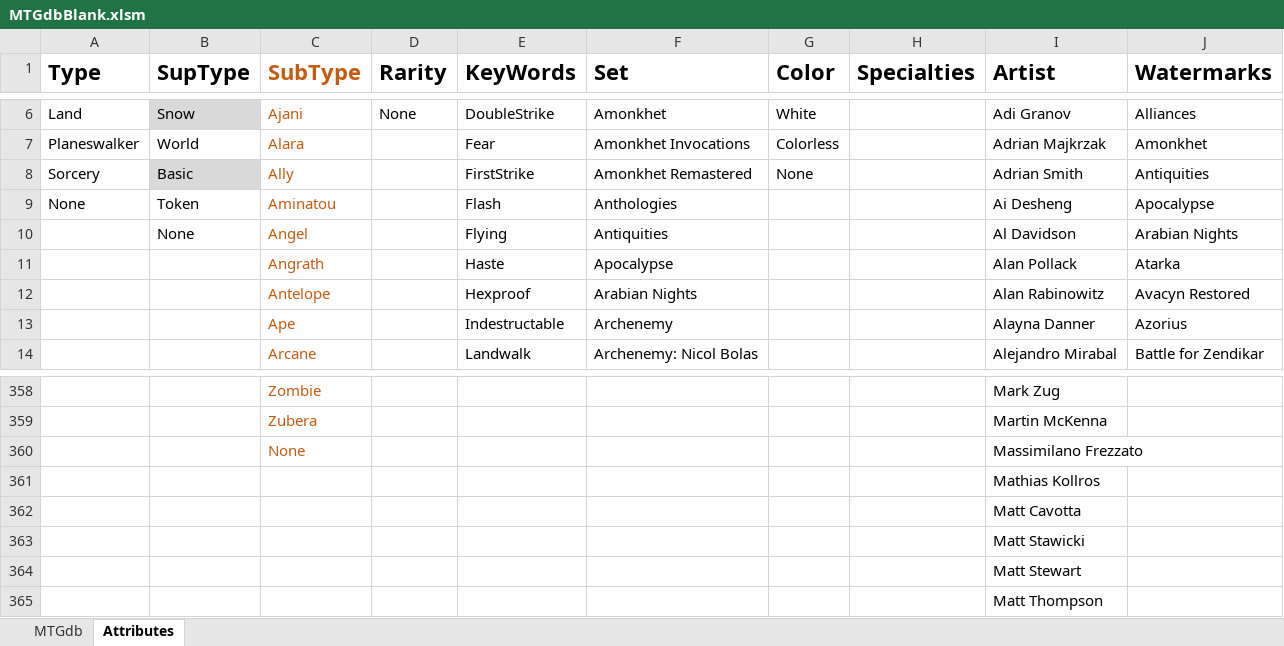
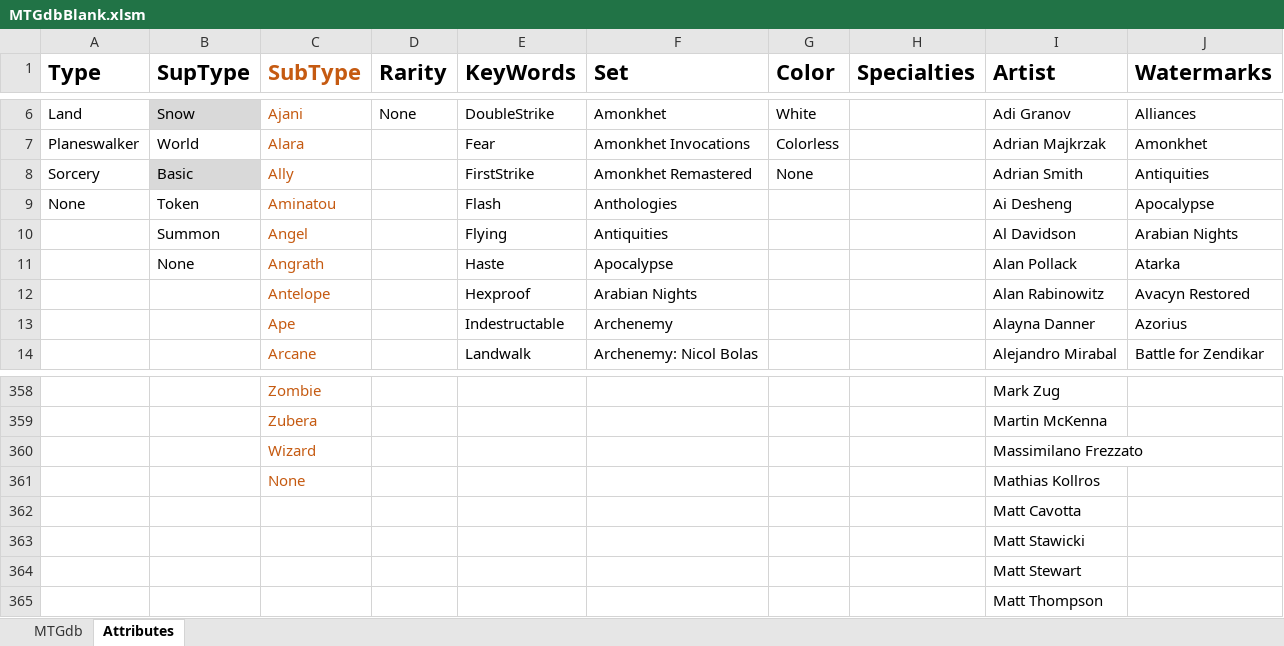
Before and after one commit to DustinWPernell/AppStateCapstone, an Excel workbook: content/MTGdbBlank.xlsm, sheet Attributes, drawn as a sheet; only a part is shown, gaps mark what is left out; values as stored, in another font and other column widths than the file's, no borders; table styles not drawn; removed rows and columns are numbered as before the commit, all else as after; the diff names each change by its address in the sheet, - before the commit and + after, or states it on an @@ line.

```diff
--- a/content/MTGdbBlank.xlsm (sheet Attributes)
+++ b/content/MTGdbBlank.xlsm (sheet Attributes)
-B10 (SupType): None
+B10 (SupType): Summon
-B11 (SupType): (empty)
+B11 (SupType): None
+row 360:  |  | Wizard |  |  |  |  |  | Massimilano Frezzato
-I361 (Artist): Massimilano Frezzato
+I361 (Artist): Mathias Kollros
-row 361:  |  |  |  |  |  |  |  | Mathias Kollros
```
Also changed, not shown: sheet MTGdb.
